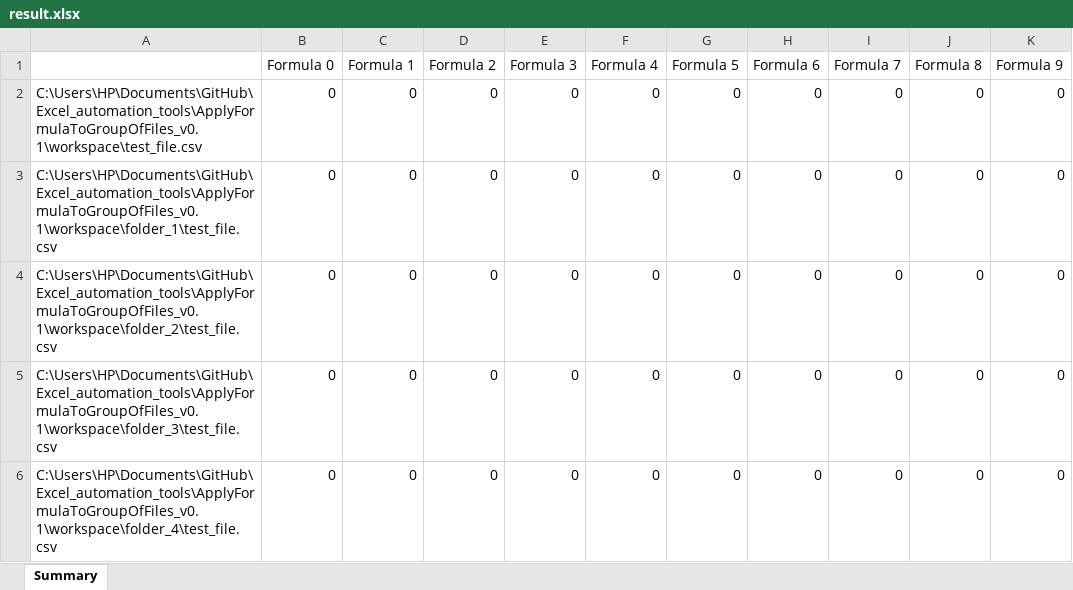
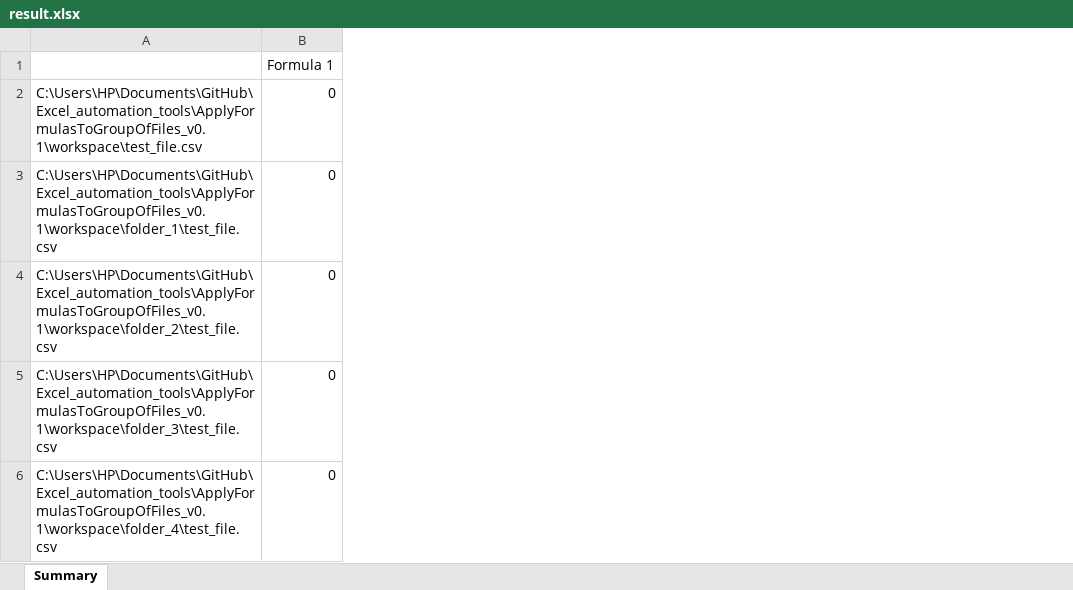
Before and after one commit to patwarind/Csv_file_task_automation_tools, an Excel workbook: ApplyFormulasToGroupOfFiles_v0.1/workspace/result.xlsx, sheet Summary, drawn as a sheet; values as stored, in another font and other column widths than the file's, no borders; removed rows and columns are numbered as before the commit, all else as after; the diff names each change by its address in the sheet, - before the commit and + after, or states it on an @@ line.

```diff
--- a/ApplyFormulasToGroupOfFiles_v0.1/workspace/result.xlsx (sheet Summary)
+++ b/ApplyFormulasToGroupOfFiles_v0.1/workspace/result.xlsx (sheet Summary)
-column A, rows 2-6: C:\Users\HP\Documents\GitHub\Excel_automation_tools\ApplyFormulaToGroupOfFiles_v0.1\workspace\test_file.csv | C:\Users\HP\Documents\GitHub\Excel_automation_tools\ApplyFormulaToGroupOfFiles_v0.1\workspace\folder_1\test_file.csv | C:\Users\HP\Documents\GitHub\Excel_automation_tools\ApplyFormulaToGroupOfFiles_v0.1\workspace\folder_2\test_file.csv | C:\Users\HP\Documents\GitHub\Excel_automation_tools\ApplyFormulaToGroupOfFiles_v0.1\workspace\folder_3\test_file.csv | C:\Users\HP\Documents\GitHub\Excel_automation_tools\ApplyFormulaToGroupOfFiles_v0.1\workspace\folder_4\test_file.csv
-column B, rows 1-6: Formula 0 | 0 | 0 | 0 | 0 | 0
+column A, rows 2-6: C:\Users\HP\Documents\GitHub\Excel_automation_tools\ApplyFormulasToGroupOfFiles_v0.1\workspace\test_file.csv | C:\Users\HP\Documents\GitHub\Excel_automation_tools\ApplyFormulasToGroupOfFiles_v0.1\workspace\folder_1\test_file.csv | C:\Users\HP\Documents\GitHub\Excel_automation_tools\ApplyFormulasToGroupOfFiles_v0.1\workspace\folder_2\test_file.csv | C:\Users\HP\Documents\GitHub\Excel_automation_tools\ApplyFormulasToGroupOfFiles_v0.1\workspace\folder_3\test_file.csv | C:\Users\HP\Documents\GitHub\Excel_automation_tools\ApplyFormulasToGroupOfFiles_v0.1\workspace\folder_4\test_file.csv
-column D, rows 1-6: Formula 2 | 0 | 0 | 0 | 0 | 0
-column E, rows 1-6: Formula 3 | 0 | 0 | 0 | 0 | 0
-column F, rows 1-6: Formula 4 | 0 | 0 | 0 | 0 | 0
-column G, rows 1-6: Formula 5 | 0 | 0 | 0 | 0 | 0
-column H, rows 1-6: Formula 6 | 0 | 0 | 0 | 0 | 0
-column I, rows 1-6: Formula 7 | 0 | 0 | 0 | 0 | 0
-column J, rows 1-6: Formula 8 | 0 | 0 | 0 | 0 | 0
-column K, rows 1-6: Formula 9 | 0 | 0 | 0 | 0 | 0
```
Also changed, not shown: formulas that keep their value, 7 other files.
